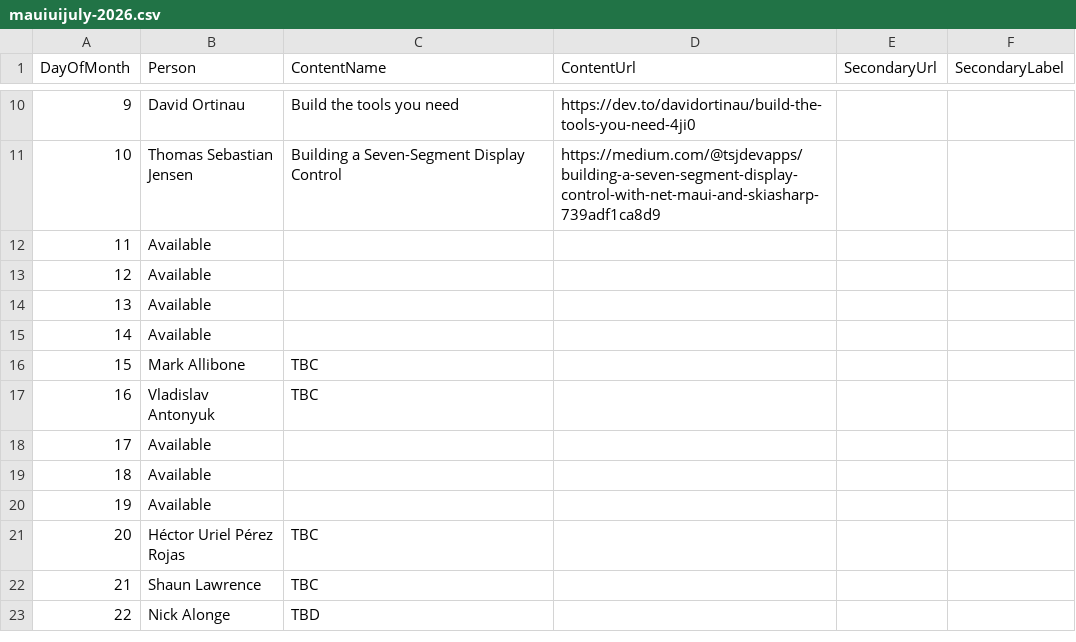
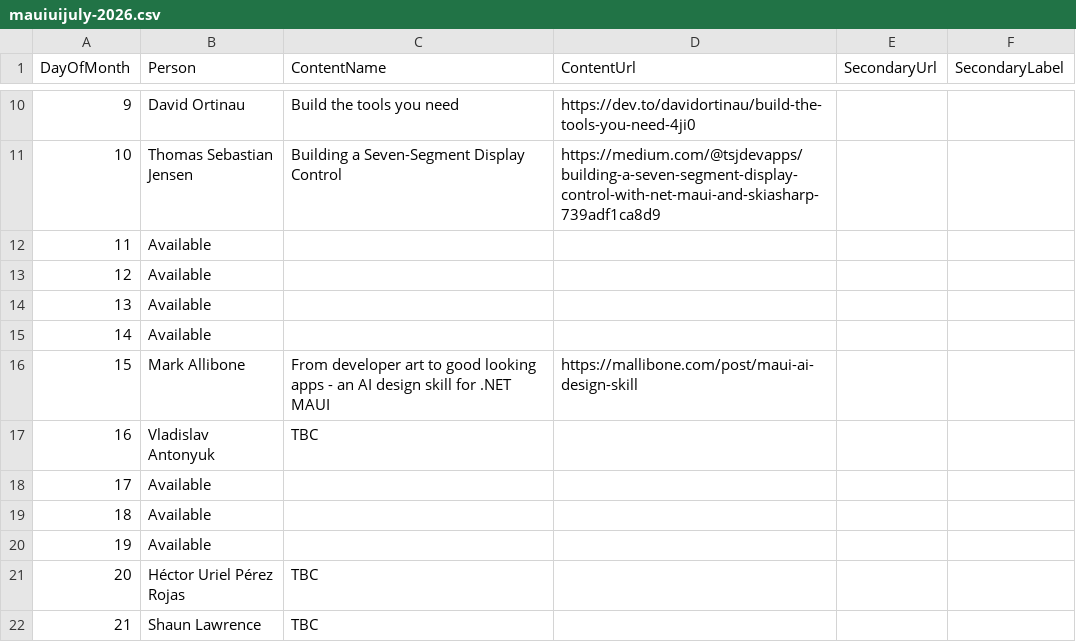
Before and after one commit to matt-goldman/matt-goldman.github.io, a CSV file: data/mauiuijuly-2026.csv, drawn as a sheet; only a part is shown, gaps mark what is left out; the shorter side is filled out with more unchanged rows.

Commit message:
Add Mark Allibone 2026

```diff
--- a/data/mauiuijuly-2026.csv
+++ b/data/mauiuijuly-2026.csv
@@ -15,3 +15,4 @@ DayOfMonth,Person,ContentName,ContentUrl,SecondaryUrl,SecondaryLabel
 14,Available,,,,
-15,Mark Allibone,TBC,,,
+15,Mark Allibone,"From developer art to good looking apps - an AI design skill for .NET MAUI
+",https://mallibone.com/post/maui-ai-design-skill,,
 16,Vladislav Antonyuk,TBC,,,
```
